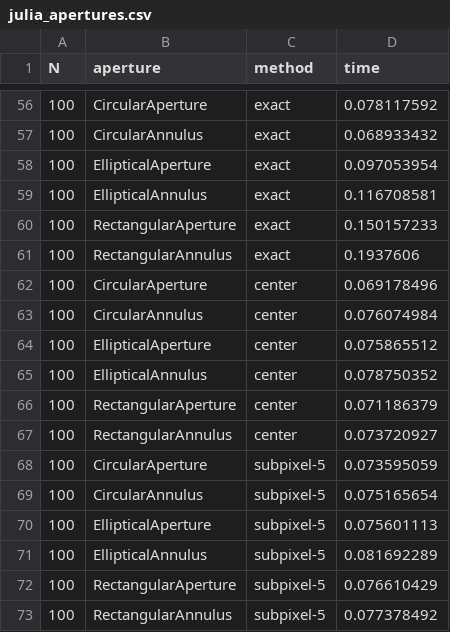
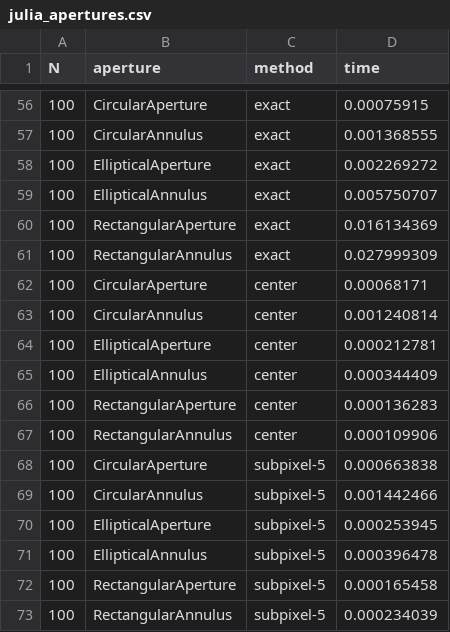
Before and after one commit to JuliaAstro/Photometry.jl, a CSV file: benchmarks/julia_apertures.csv, drawn as a sheet; only a part is shown, gaps mark what is left out; the diff covers the shown part only.

```diff
--- a/benchmarks/julia_apertures.csv
+++ b/benchmarks/julia_apertures.csv
@@ -56,18 +56,18 @@ N,aperture,method,time
-100,CircularAperture,exact,0.078117592
-100,CircularAnnulus,exact,0.068933432
-100,EllipticalAperture,exact,0.097053954
-100,EllipticalAnnulus,exact,0.116708581
-100,RectangularAperture,exact,0.150157233
-100,RectangularAnnulus,exact,0.1937606
-100,CircularAperture,center,0.069178496
-100,CircularAnnulus,center,0.076074984
-100,EllipticalAperture,center,0.075865512
-100,EllipticalAnnulus,center,0.078750352
-100,RectangularAperture,center,0.071186379
-100,RectangularAnnulus,center,0.073720927
-100,CircularAperture,subpixel-5,0.073595059
-100,CircularAnnulus,subpixel-5,0.075165654
-100,EllipticalAperture,subpixel-5,0.075601113
-100,EllipticalAnnulus,subpixel-5,0.081692289
-100,RectangularAperture,subpixel-5,0.076610429
-100,RectangularAnnulus,subpixel-5,0.077378492
+100,CircularAperture,exact,0.00075915
+100,CircularAnnulus,exact,0.001368555
+100,EllipticalAperture,exact,0.002269272
+100,EllipticalAnnulus,exact,0.005750707
+100,RectangularAperture,exact,0.016134369
+100,RectangularAnnulus,exact,0.027999309
+100,CircularAperture,center,0.00068171
+100,CircularAnnulus,center,0.001240814
+100,EllipticalAperture,center,0.000212781
+100,EllipticalAnnulus,center,0.000344409
+100,RectangularAperture,center,0.000136283
+100,RectangularAnnulus,center,0.000109906
+100,CircularAperture,subpixel-5,0.000663838
+100,CircularAnnulus,subpixel-5,0.001442466
+100,EllipticalAperture,subpixel-5,0.000253945
+100,EllipticalAnnulus,subpixel-5,0.000396478
+100,RectangularAperture,subpixel-5,0.000165458
+100,RectangularAnnulus,subpixel-5,0.000234039
```
Also changed, not shown: 54 edited cells elsewhere in this file, 13 other files.
